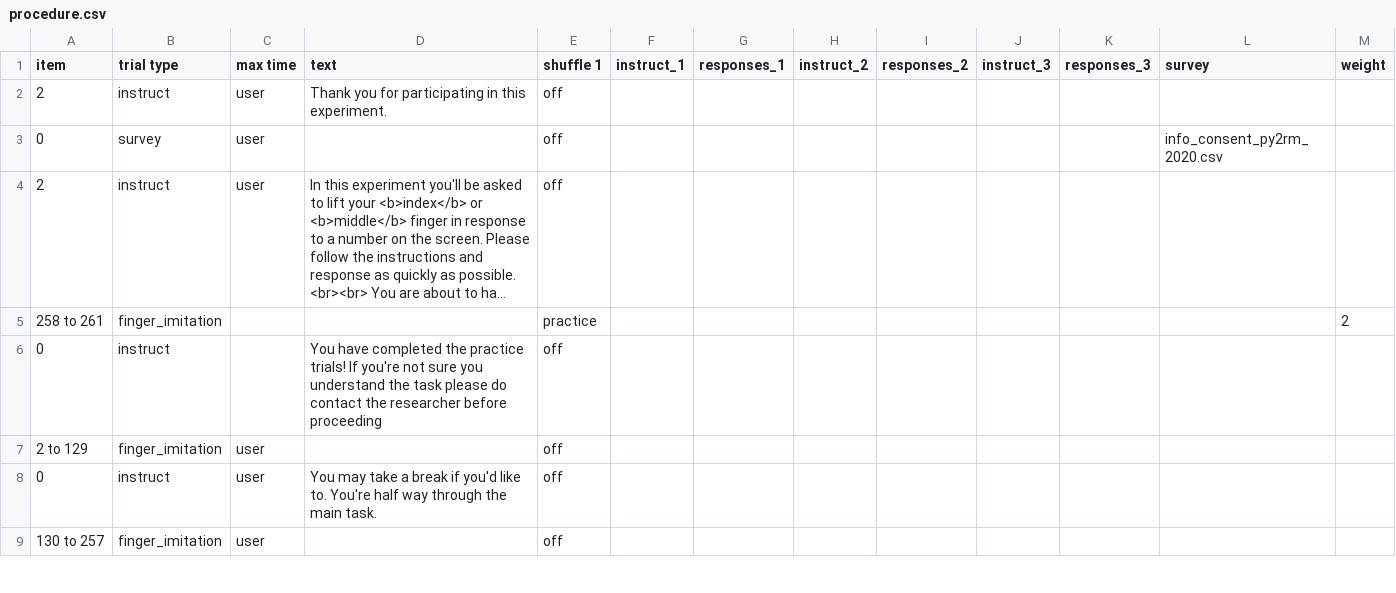
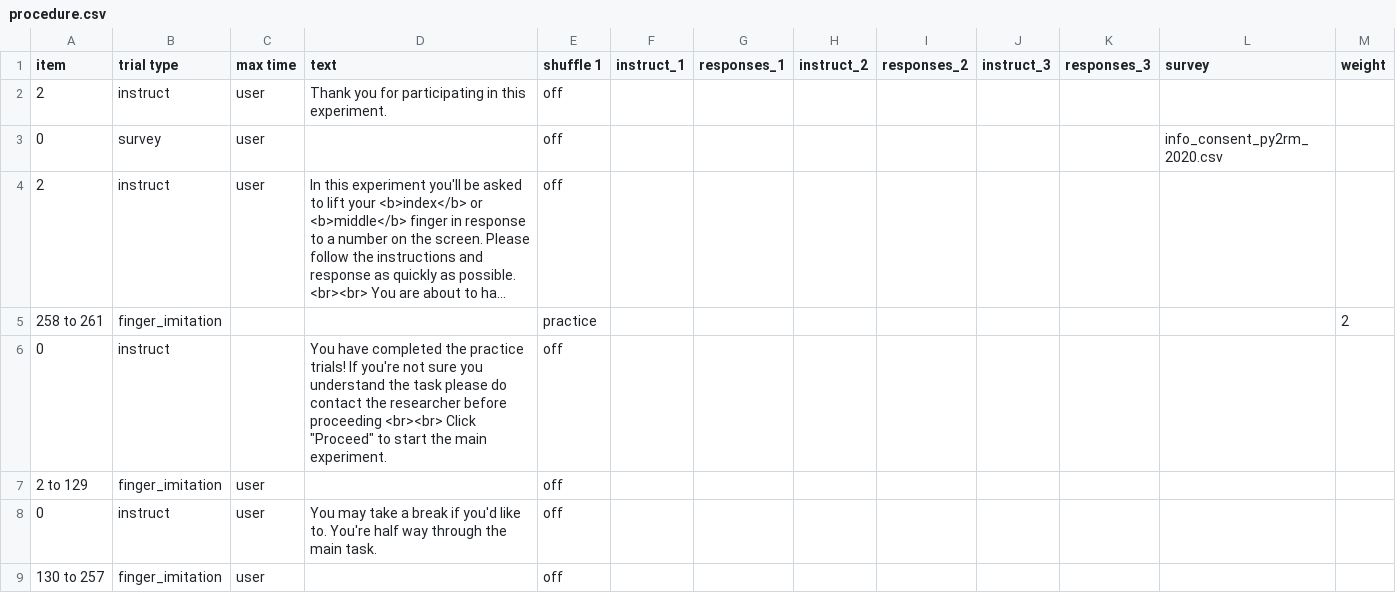
Before and after one commit to anthonyhaffey/py2rm-collector, a CSV file: web/User/Experiments/py2rm-spring-2020/procedure.csv, drawn as a sheet; only a part is shown; long unchanged cells end in ….

```diff
--- a/web/User/Experiments/py2rm-spring-2020/procedure.csv
+++ b/web/User/Experiments/py2rm-spring-2020/procedure.csv
@@ -5,3 +5,3 @@ item,trial type,max time,text,shuffle 1,instruct_1,responses_1,instruct_2,respon
 258 to 261,finger_imitation,,,practice,,,,,,,,2,
-0,instruct,,You have completed the practice trials! If you're not sure you understand the task please do contact the researcher before proceeding,off,,,,,,,,,
+0,instruct,,"You have completed the practice trials! If you're not sure you understand the task please do contact the researcher before proceeding <br><br> Click ""Proceed"" to start the main experiment.",off,,,,,,,,,
 2 to 129,finger_imitation,user,,off,,,,,,,,,
```
Also changed, not shown: web/User/Experiments/py2rm-spring-2020_2/procedure.csv, 3 other files.
